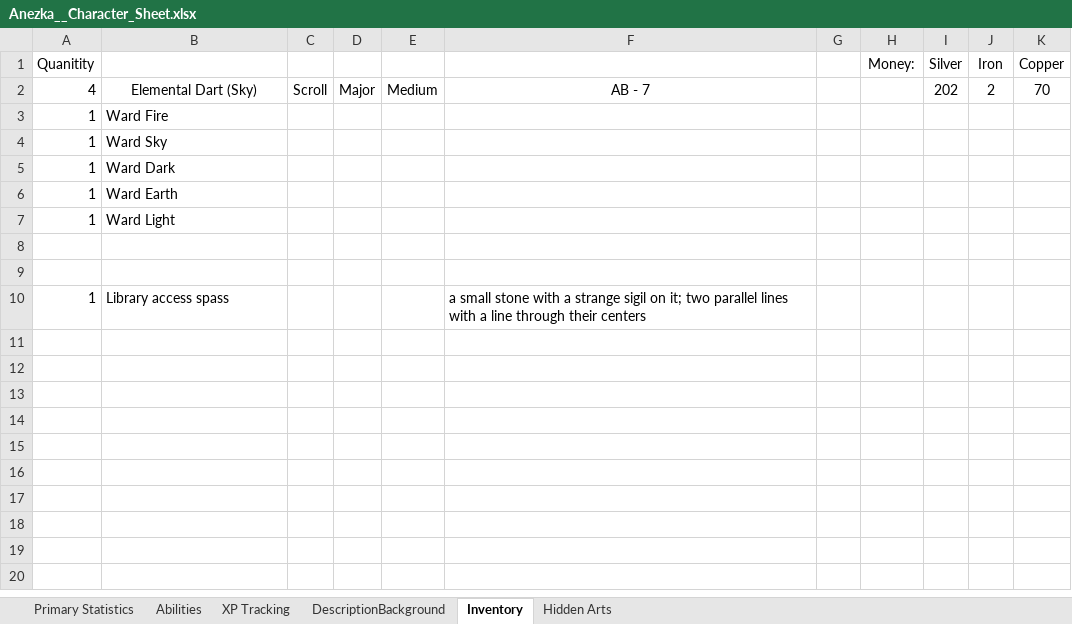
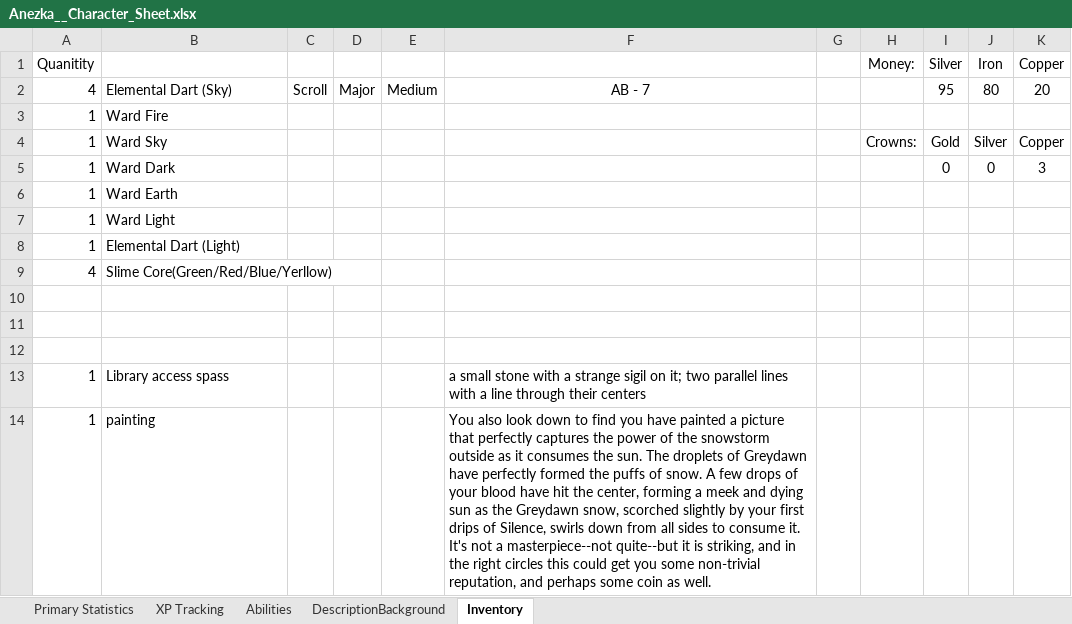
Before and after one commit to Proven-Paradox/shaper-system, an Excel workbook: Character-Sheets/PCs/Anezka__Character_Sheet.xlsx, sheet Inventory, drawn as a sheet; values as stored, in another font and other column widths than the file's, no borders; the diff names each change by its address in the sheet, - before the commit and + after, or states it on an @@ line.

Commit message:
Updated some character sheets

```diff
--- a/Character-Sheets/PCs/Anezka__Character_Sheet.xlsx (sheet Inventory)
+++ b/Character-Sheets/PCs/Anezka__Character_Sheet.xlsx (sheet Inventory)
-sheet tab: Hidden Arts
@@ sheet tab order changed: Primary Statistics | XP Tracking | Abilities | DescriptionBackground | Inventory @@
-B2 alignment: center
+B2 alignment: left
-I2: 202
+I2: 95
-J2: 2
+J2: 80
-K2: 70
+K2: 20
-H4: (empty)
+H4: Crowns:
-I4: (empty)
+I4: Gold
-J4: (empty)
+J4: Silver
-K4: (empty)
+K4: Copper
-I5: (empty)
+I5: 0
-J5: (empty)
+J5: 0
-K5: (empty)
+K5: 3
+row 8: 1 | Elemental Dart (Light)
+row 9: 4 | Slime Core(Green/Red/Blue/Yerllow)
+row 10: (empty)
+row 14: 1 | painting |  |  |  | You also look down to find you have painted a picture that perfectly captures the power of the snowstorm outside as it consumes the sun. The droplets of Greydawn have perfectly formed the puffs of snow. A few drops of your blood have hit the center, forming a meek and dying sun as the Greydawn snow, scorched slightly by your first drips of Silence, swirls down from all sides to consume it. It's not a masterpiece--not quite--but it is striking, and in the right circles this could get you some non-trivial reputation, and perhaps some coin as well.
```
Also changed, not shown: sheet Primary Statistics, sheet Abilities, sheet XP Tracking, sheet DescriptionBackground, formulas that keep their value, charts or pictures, 1 other file.
